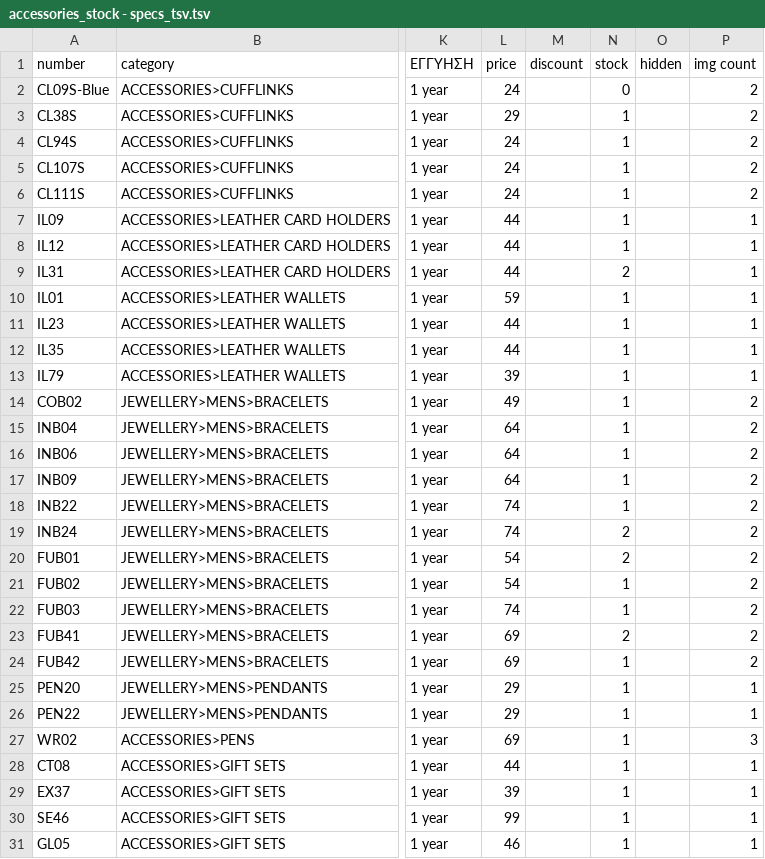
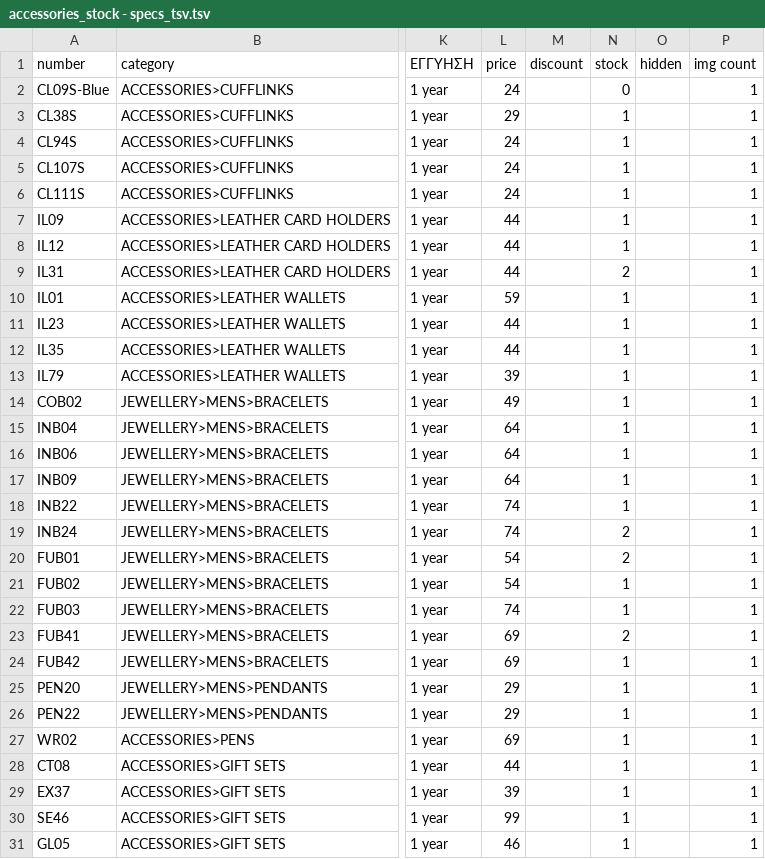
Before and after one commit to 7555G/OpenCart-product-import, a TSV file: accessories_stock - specs_tsv.tsv, drawn as a sheet; only a part is shown, gaps mark what is left out; the diff names each change by its address in the sheet, - before the commit and + after, or states it on an @@ line.

Commit message:
Fix category-specific images, again

```diff
--- a/accessories_stock - specs_tsv.tsv
+++ b/accessories_stock - specs_tsv.tsv
-P2:P6 (img count): 2
+P2:P6 (img count): 1
-P14:P24 (img count): 2
+P14:P24 (img count): 1
-P27 (img count): 3
+P27 (img count): 1
```
Also changed, not shown: 1 other file.
